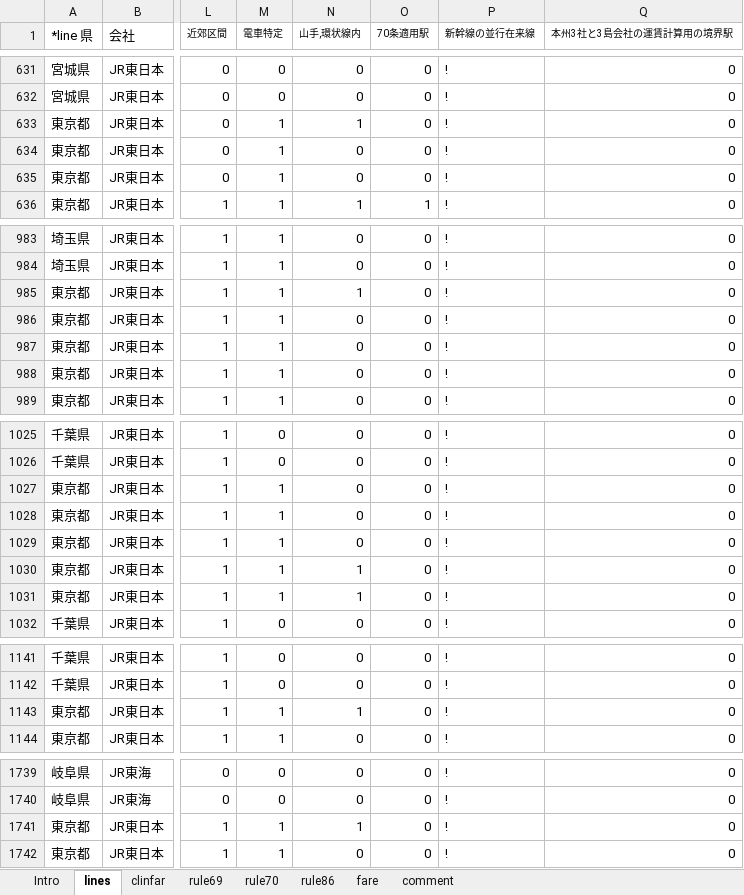
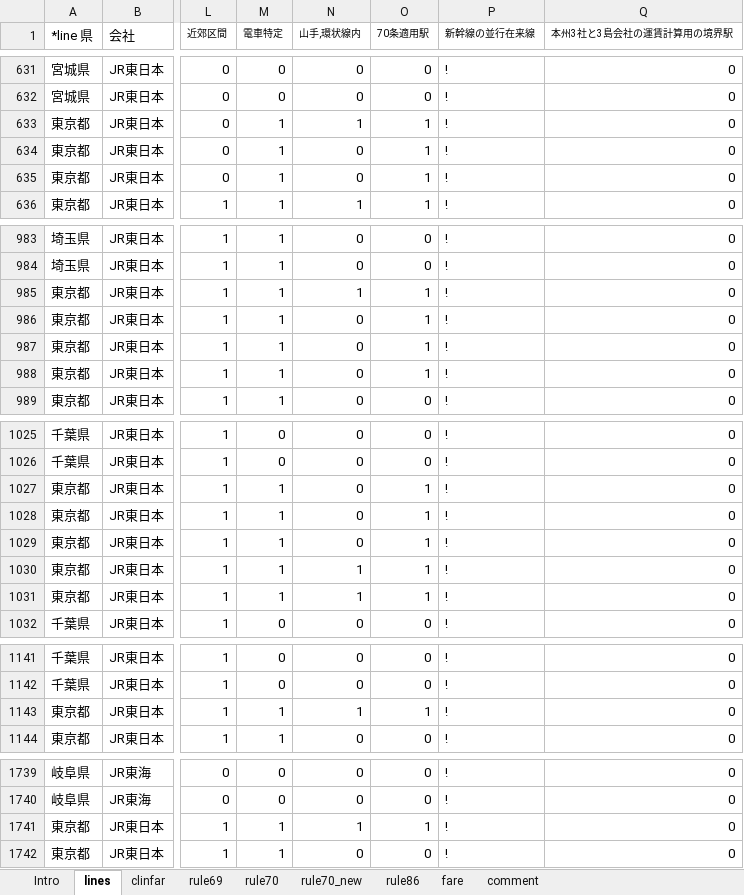
Before and after one commit to farert/farert, an Excel workbook: db/jrdb.xlsx, sheet lines, drawn as a sheet; only a part is shown, gaps mark what is left out; values as stored, in another font and other column widths than the file's, no borders; the diff names each change by its address in the sheet, - before the commit and + after, or states it on an @@ line.

```diff
--- a/db/jrdb.xlsx (sheet lines)
+++ b/db/jrdb.xlsx (sheet lines)
+sheet tab: rule70_new
-O633:O635 (70条適用駅): 0
+O633:O635 (70条適用駅): 1
-O985:O988 (70条適用駅): 0
+O985:O988 (70条適用駅): 1
-O1027:O1031 (70条適用駅): 0
+O1027:O1031 (70条適用駅): 1
-O1143 (70条適用駅): 0
+O1143 (70条適用駅): 1
-O1741 (70条適用駅): 0
+O1741 (70条適用駅): 1
```
Also changed, not shown: sheet rule70, 17 other files.
